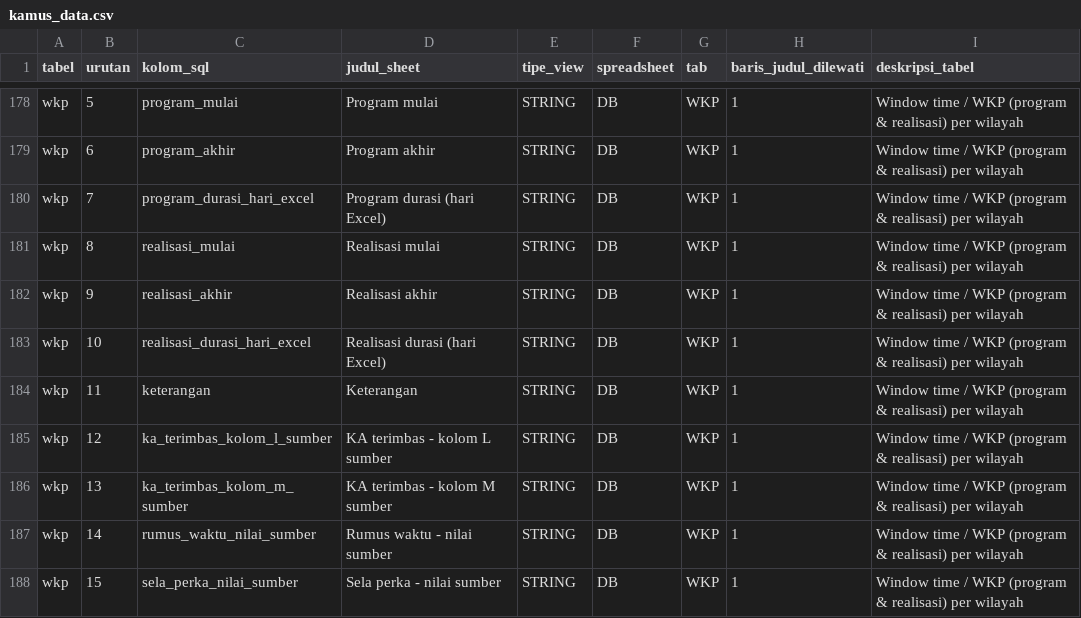
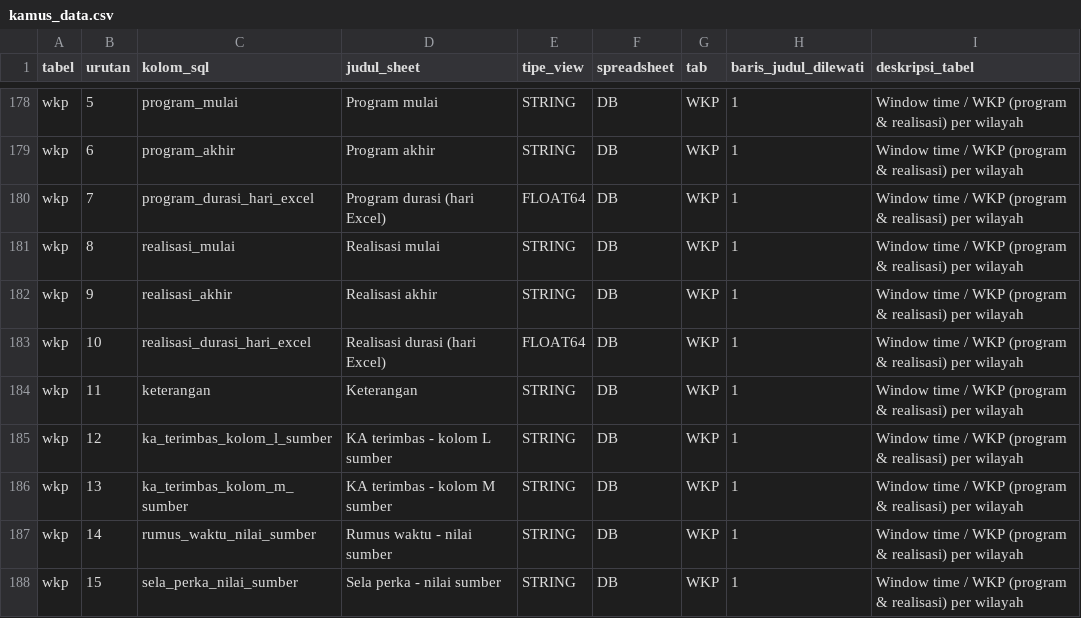
Before and after one commit to ydppramono-cpu/gangguan_operasional, a CSV file: db/schema/kamus_data.csv, drawn as a sheet; only a part is shown, gaps mark what is left out.

```diff
--- a/db/schema/kamus_data.csv
+++ b/db/schema/kamus_data.csv
@@ -179,6 +179,6 @@ tabel,urutan,kolom_sql,judul_sheet,tipe_view,spreadsheet,tab,baris_judul_dilewat
 "wkp","6","program_akhir","Program akhir","STRING","DB","WKP","1","Window time / WKP (program & realisasi) per wilayah"
-"wkp","7","program_durasi_hari_excel","Program durasi (hari Excel)","STRING","DB","WKP","1","Window time / WKP (program & realisasi) per wilayah"
+"wkp","7","program_durasi_hari_excel","Program durasi (hari Excel)","FLOAT64","DB","WKP","1","Window time / WKP (program & realisasi) per wilayah"
 "wkp","8","realisasi_mulai","Realisasi mulai","STRING","DB","WKP","1","Window time / WKP (program & realisasi) per wilayah"
 "wkp","9","realisasi_akhir","Realisasi akhir","STRING","DB","WKP","1","Window time / WKP (program & realisasi) per wilayah"
-"wkp","10","realisasi_durasi_hari_excel","Realisasi durasi (hari Excel)","STRING","DB","WKP","1","Window time / WKP (program & realisasi) per wilayah"
+"wkp","10","realisasi_durasi_hari_excel","Realisasi durasi (hari Excel)","FLOAT64","DB","WKP","1","Window time / WKP (program & realisasi) per wilayah"
 "wkp","11","keterangan","Keterangan","STRING","DB","WKP","1","Window time / WKP (program & realisasi) per wilayah"
```
Also changed, not shown: 48 other files.
